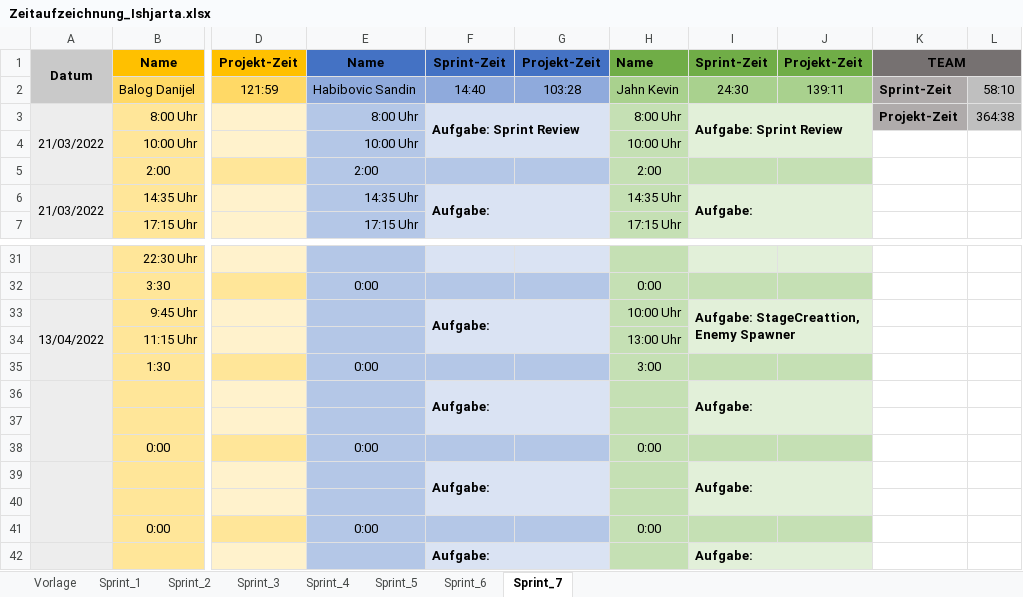
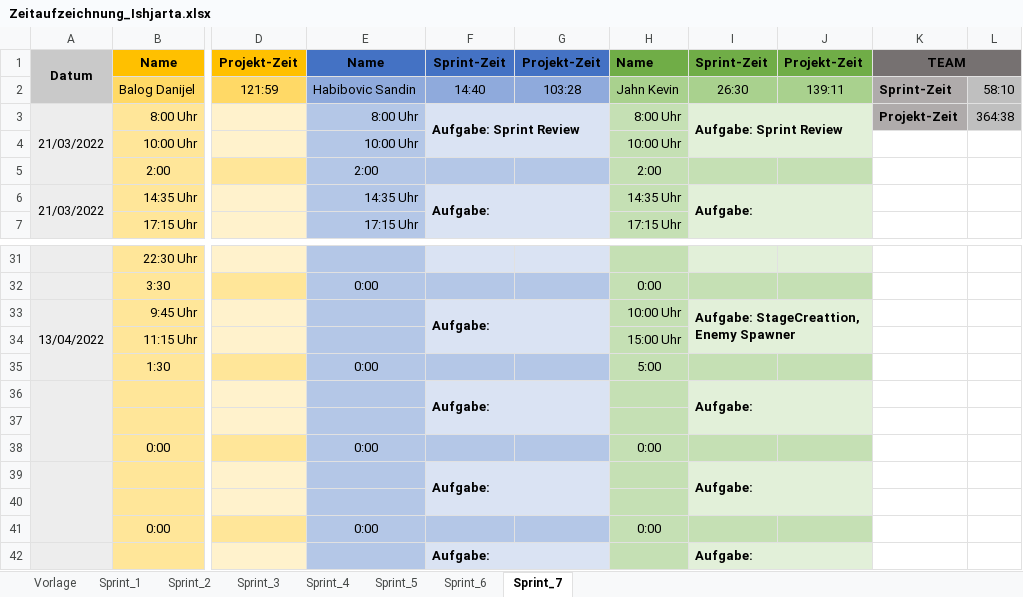
Before and after one commit to FragonGamer/ishjarta, an Excel workbook: Zeitaufzeichnung_Ishjarta.xlsx, sheet Sprint_7, drawn as a sheet; only a part is shown, gaps mark what is left out; values as stored, in another font and other column widths than the file's, no borders; the diff names each change by its address in the sheet, - before the commit and + after, or states it on an @@ line.

```diff
--- a/Zeitaufzeichnung_Ishjarta.xlsx (sheet Sprint_7)
+++ b/Zeitaufzeichnung_Ishjarta.xlsx (sheet Sprint_7)
-I2: 24:30
+I2: 26:30
-H34: 13:00 Uhr
+H34: 15:00 Uhr
-H35: 3:00
+H35: 5:00
```
